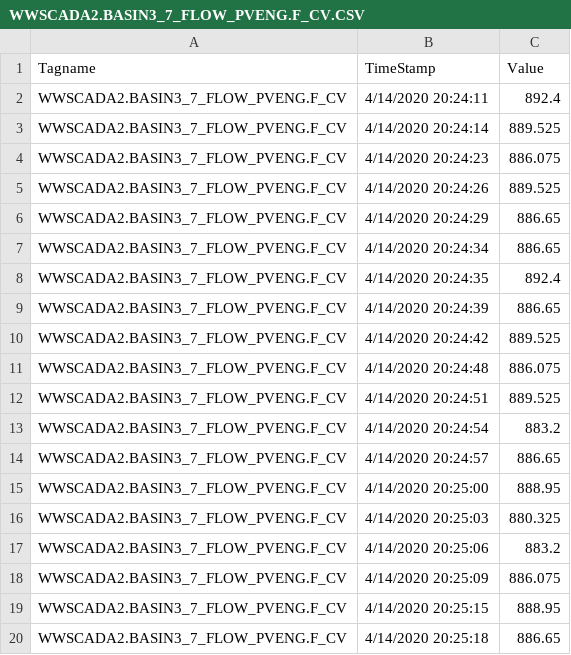
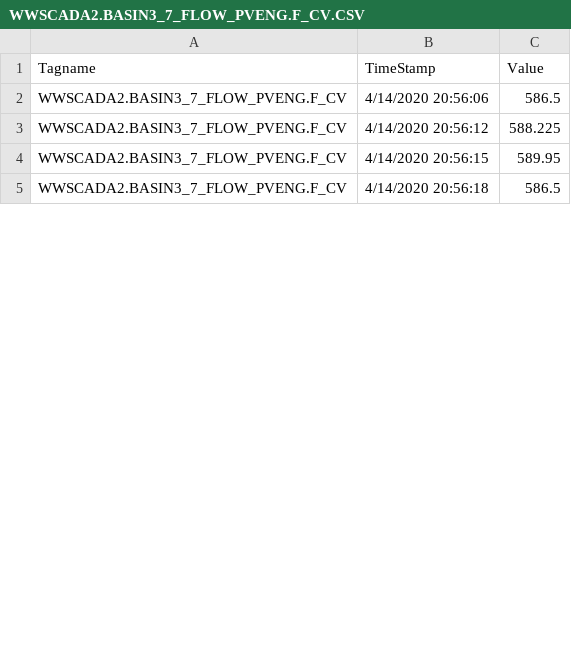
Before and after one commit to KNewhart/WRRF-Analytics, a CSV file: Raw data/WWSCADA2.BASIN3_7_FLOW_PVENG.F_CV.CSV, drawn as a sheet; only a part is shown; the diff covers the shown part only.

```diff
--- a/Raw data/WWSCADA2.BASIN3_7_FLOW_PVENG.F_CV.CSV
+++ b/Raw data/WWSCADA2.BASIN3_7_FLOW_PVENG.F_CV.CSV
@@ -1,20 +1,5 @@
 Tagname,TimeStamp,Value
-WWSCADA2.BASIN3_7_FLOW_PVENG.F_CV,4/14/2020 20:24:11,892.4
-WWSCADA2.BASIN3_7_FLOW_PVENG.F_CV,4/14/2020 20:24:14,889.525
-WWSCADA2.BASIN3_7_FLOW_PVENG.F_CV,4/14/2020 20:24:23,886.075
-WWSCADA2.BASIN3_7_FLOW_PVENG.F_CV,4/14/2020 20:24:26,889.525
-WWSCADA2.BASIN3_7_FLOW_PVENG.F_CV,4/14/2020 20:24:29,886.65
-WWSCADA2.BASIN3_7_FLOW_PVENG.F_CV,4/14/2020 20:24:34,886.65
-WWSCADA2.BASIN3_7_FLOW_PVENG.F_CV,4/14/2020 20:24:35,892.4
-WWSCADA2.BASIN3_7_FLOW_PVENG.F_CV,4/14/2020 20:24:39,886.65
-WWSCADA2.BASIN3_7_FLOW_PVENG.F_CV,4/14/2020 20:24:42,889.525
-WWSCADA2.BASIN3_7_FLOW_PVENG.F_CV,4/14/2020 20:24:48,886.075
-WWSCADA2.BASIN3_7_FLOW_PVENG.F_CV,4/14/2020 20:24:51,889.525
-WWSCADA2.BASIN3_7_FLOW_PVENG.F_CV,4/14/2020 20:24:54,883.2
-WWSCADA2.BASIN3_7_FLOW_PVENG.F_CV,4/14/2020 20:24:57,886.65
-WWSCADA2.BASIN3_7_FLOW_PVENG.F_CV,4/14/2020 20:25:00,888.95
-WWSCADA2.BASIN3_7_FLOW_PVENG.F_CV,4/14/2020 20:25:03,880.325
-WWSCADA2.BASIN3_7_FLOW_PVENG.F_CV,4/14/2020 20:25:06,883.2
-WWSCADA2.BASIN3_7_FLOW_PVENG.F_CV,4/14/2020 20:25:09,886.075
-WWSCADA2.BASIN3_7_FLOW_PVENG.F_CV,4/14/2020 20:25:15,888.95
-WWSCADA2.BASIN3_7_FLOW_PVENG.F_CV,4/14/2020 20:25:18,886.65
+WWSCADA2.BASIN3_7_FLOW_PVENG.F_CV,4/14/2020 20:56:06,586.5
+WWSCADA2.BASIN3_7_FLOW_PVENG.F_CV,4/14/2020 20:56:12,588.225
+WWSCADA2.BASIN3_7_FLOW_PVENG.F_CV,4/14/2020 20:56:15,589.95
+WWSCADA2.BASIN3_7_FLOW_PVENG.F_CV,4/14/2020 20:56:18,586.5
```
Also changed, not shown: 3 added rows, 18 removed rows and 32 edited cells elsewhere in this file, Raw data/WWSCADA2.BASIN3_8_FLOW_PVENG.F_CV.CSV, Raw data/WWSCADA2.NIA33391_AB3_AMMONIA.F_CV.CSV, 18 other files.
